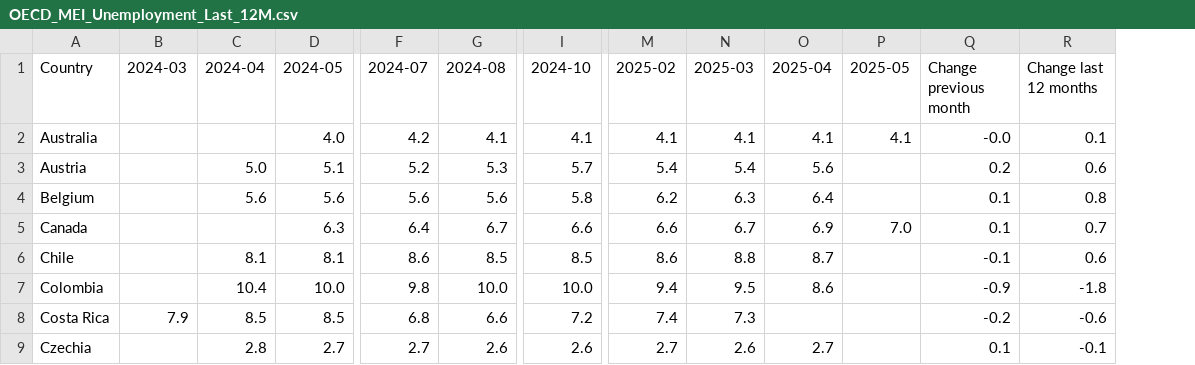
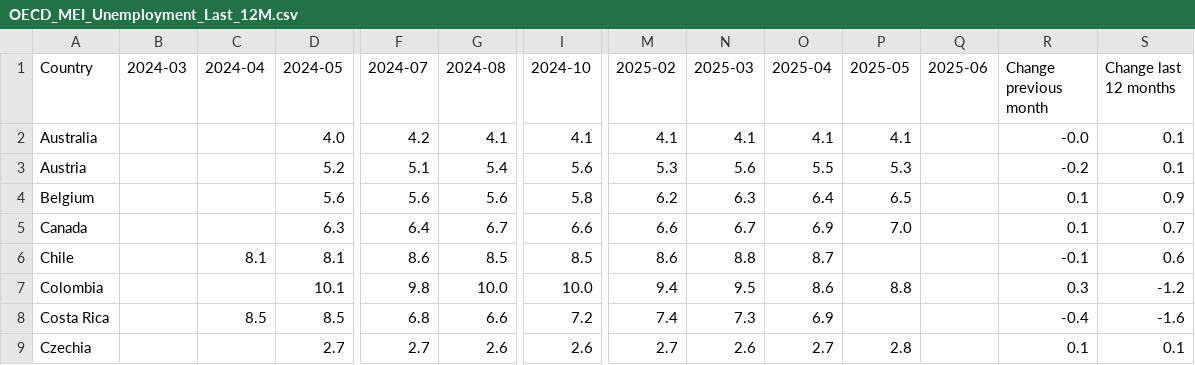
Before and after one commit to Qery-Data/Unemployment-OECD, a CSV file: data/OECD_MEI_Unemployment_Last_12M.csv, drawn as a sheet; only a part is shown, gaps mark what is left out; addresses are those after the commit; the diff covers the shown part only; the diff names each change by its address in the sheet, - before the commit and + after, or states it on an @@ line.

```diff
--- a/data/OECD_MEI_Unemployment_Last_12M.csv
+++ b/data/OECD_MEI_Unemployment_Last_12M.csv
+column Q (2025-06), empty
-C3 (2024-04): 5.0
+C3 (2024-04): (empty)
-D3 (2024-05): 5.1
+D3 (2024-05): 5.2
-F3 (2024-07): 5.2
+F3 (2024-07): 5.1
-G3 (2024-08): 5.3
+G3 (2024-08): 5.4
-I3 (2024-10): 5.7
+I3 (2024-10): 5.6
-M3 (2025-02): 5.4
+M3 (2025-02): 5.3
-N3 (2025-03): 5.4
+N3 (2025-03): 5.6
-O3 (2025-04): 5.6
+O3 (2025-04): 5.5
-P3 (2025-05): (empty)
+P3 (2025-05): 5.3
-R3 (Change previous month): 0.2
+R3 (Change previous month): -0.2
-S3 (Change last 12 months): 0.6
+S3 (Change last 12 months): 0.1
-C4 (2024-04): 5.6
+C4 (2024-04): (empty)
-P4 (2025-05): (empty)
+P4 (2025-05): 6.5
-S4 (Change last 12 months): 0.8
+S4 (Change last 12 months): 0.9
-C7 (2024-04): 10.4
+C7 (2024-04): (empty)
-D7 (2024-05): 10.0
+D7 (2024-05): 10.1
-P7 (2025-05): (empty)
+P7 (2025-05): 8.8
-R7 (Change previous month): -0.9
+R7 (Change previous month): 0.3
-S7 (Change last 12 months): -1.8
+S7 (Change last 12 months): -1.2
-B8 (2024-03): 7.9
+B8 (2024-03): (empty)
-O8 (2025-04): (empty)
+O8 (2025-04): 6.9
-R8 (Change previous month): -0.2
+R8 (Change previous month): -0.4
-S8 (Change last 12 months): -0.6
+S8 (Change last 12 months): -1.6
-C9 (2024-04): 2.8
+C9 (2024-04): (empty)
-P9 (2025-05): (empty)
+P9 (2025-05): 2.8
-S9 (Change last 12 months): -0.1
+S9 (Change last 12 months): 0.1
```
Also changed, not shown: 145 edited cells elsewhere in this file, data/OECD_MEI_Unemployment_Last_5Y.csv, data/OECD_MEI_Unemployment_Lastest_Value.csv.
